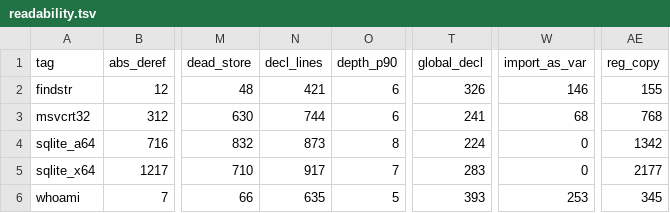
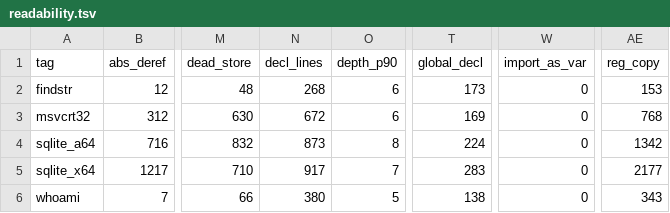
Before and after one commit to imjustprism/borer, a TSV file: scripts/readability.tsv, drawn as a sheet; only a part is shown, gaps mark what is left out; the diff names each change by its address in the sheet, - before the commit and + after, or states it on an @@ line.

```diff
--- a/scripts/readability.tsv
+++ b/scripts/readability.tsv
-N2 (decl_lines): 421
+N2 (decl_lines): 268
-T2 (global_decl): 326
+T2 (global_decl): 173
-W2 (import_as_var): 146
+W2 (import_as_var): 0
-AE2 (reg_copy): 155
+AE2 (reg_copy): 153
-N3 (decl_lines): 744
+N3 (decl_lines): 672
-T3 (global_decl): 241
+T3 (global_decl): 169
-W3 (import_as_var): 68
+W3 (import_as_var): 0
-N6 (decl_lines): 635
+N6 (decl_lines): 380
-T6 (global_decl): 393
+T6 (global_decl): 138
-W6 (import_as_var): 253
+W6 (import_as_var): 0
-AE6 (reg_copy): 345
+AE6 (reg_copy): 343
```
Also changed, not shown: 2 other files.
